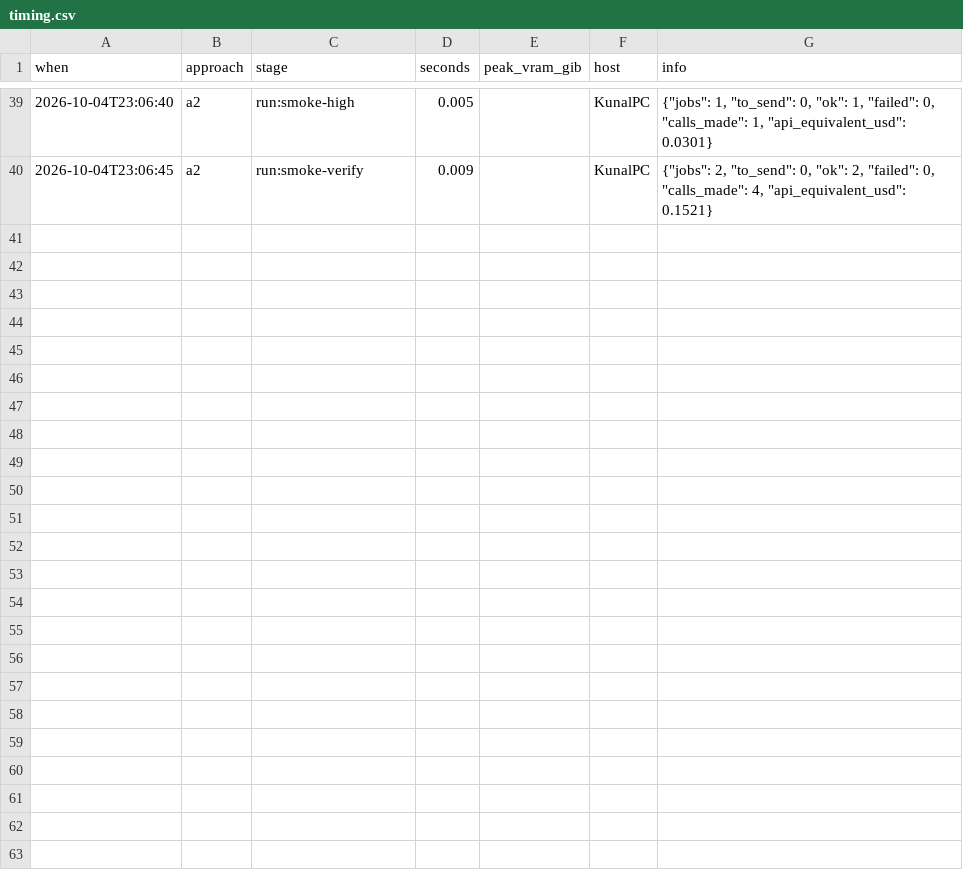
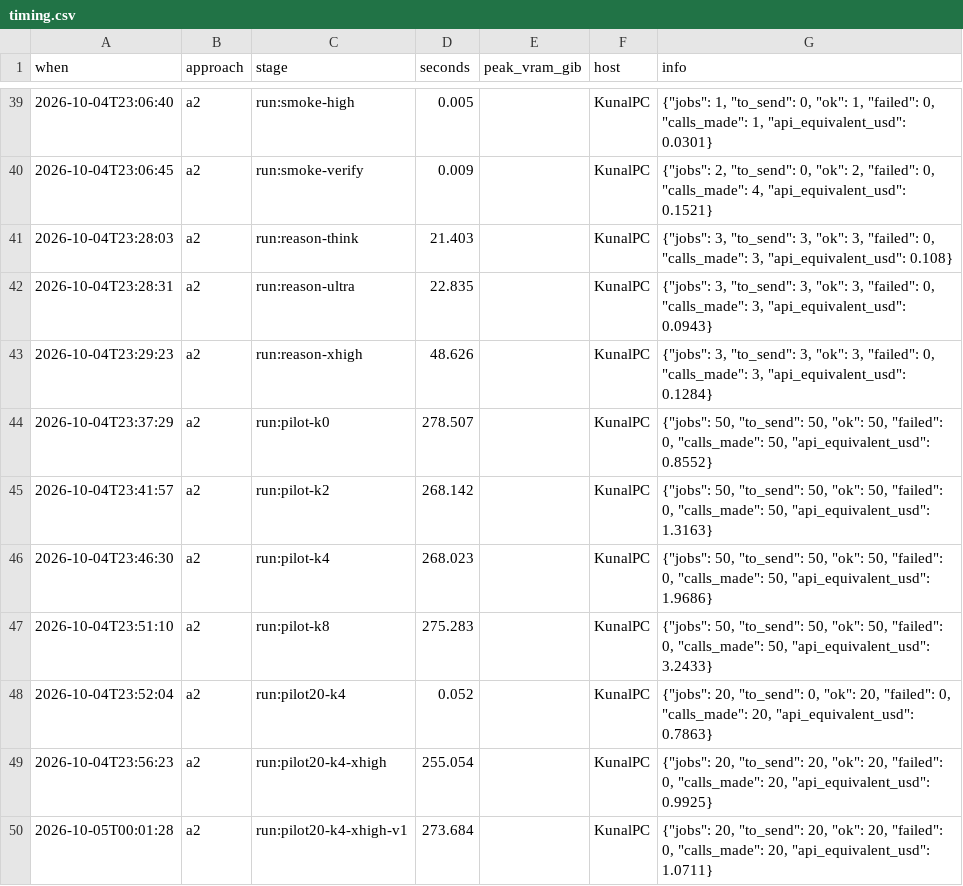
Before and after one commit to KuuNL/Argument-Mining, a CSV file: results/timing.csv, drawn as a sheet; only a part is shown, gaps mark what is left out.

```diff
--- a/results/timing.csv
+++ b/results/timing.csv
@@ -40 +40,11 @@ when,approach,stage,seconds,peak_vram_gib,host,info
 2026-10-04T23:06:45,a2,run:smoke-verify,0.009,,KunalPC,"{""jobs"": 2, ""to_send"": 0, ""ok"": 2, ""failed"": 0, ""calls_made"": 4, ""api_equivalent_usd"": 0.1521}"
+2026-10-04T23:28:03,a2,run:reason-think,21.403,,KunalPC,"{""jobs"": 3, ""to_send"": 3, ""ok"": 3, ""failed"": 0, ""calls_made"": 3, ""api_equivalent_usd"": 0.108}"
+2026-10-04T23:28:31,a2,run:reason-ultra,22.835,,KunalPC,"{""jobs"": 3, ""to_send"": 3, ""ok"": 3, ""failed"": 0, ""calls_made"": 3, ""api_equivalent_usd"": 0.0943}"
+2026-10-04T23:29:23,a2,run:reason-xhigh,48.626,,KunalPC,"{""jobs"": 3, ""to_send"": 3, ""ok"": 3, ""failed"": 0, ""calls_made"": 3, ""api_equivalent_usd"": 0.1284}"
+2026-10-04T23:37:29,a2,run:pilot-k0,278.507,,KunalPC,"{""jobs"": 50, ""to_send"": 50, ""ok"": 50, ""failed"": 0, ""calls_made"": 50, ""api_equivalent_usd"": 0.8552}"
+2026-10-04T23:41:57,a2,run:pilot-k2,268.142,,KunalPC,"{""jobs"": 50, ""to_send"": 50, ""ok"": 50, ""failed"": 0, ""calls_made"": 50, ""api_equivalent_usd"": 1.3163}"
+2026-10-04T23:46:30,a2,run:pilot-k4,268.023,,KunalPC,"{""jobs"": 50, ""to_send"": 50, ""ok"": 50, ""failed"": 0, ""calls_made"": 50, ""api_equivalent_usd"": 1.9686}"
+2026-10-04T23:51:10,a2,run:pilot-k8,275.283,,KunalPC,"{""jobs"": 50, ""to_send"": 50, ""ok"": 50, ""failed"": 0, ""calls_made"": 50, ""api_equivalent_usd"": 3.2433}"
+2026-10-04T23:52:04,a2,run:pilot20-k4,0.052,,KunalPC,"{""jobs"": 20, ""to_send"": 0, ""ok"": 20, ""failed"": 0, ""calls_made"": 20, ""api_equivalent_usd"": 0.7863}"
+2026-10-04T23:56:23,a2,run:pilot20-k4-xhigh,255.054,,KunalPC,"{""jobs"": 20, ""to_send"": 20, ""ok"": 20, ""failed"": 0, ""calls_made"": 20, ""api_equivalent_usd"": 0.9925}"
+2026-10-05T00:01:28,a2,run:pilot20-k4-xhigh-v1,273.684,,KunalPC,"{""jobs"": 20, ""to_send"": 20, ""ok"": 20, ""failed"": 0, ""calls_made"": 20, ""api_equivalent_usd"": 1.0711}"
```
Also changed, not shown: 31 other files.
